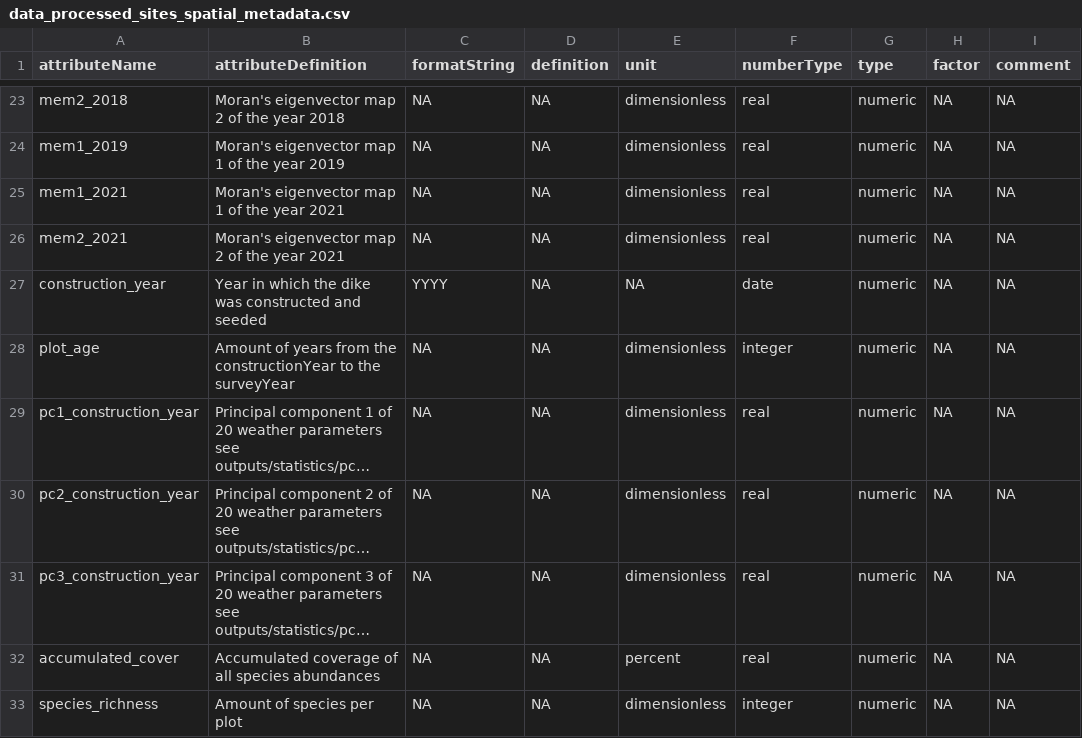
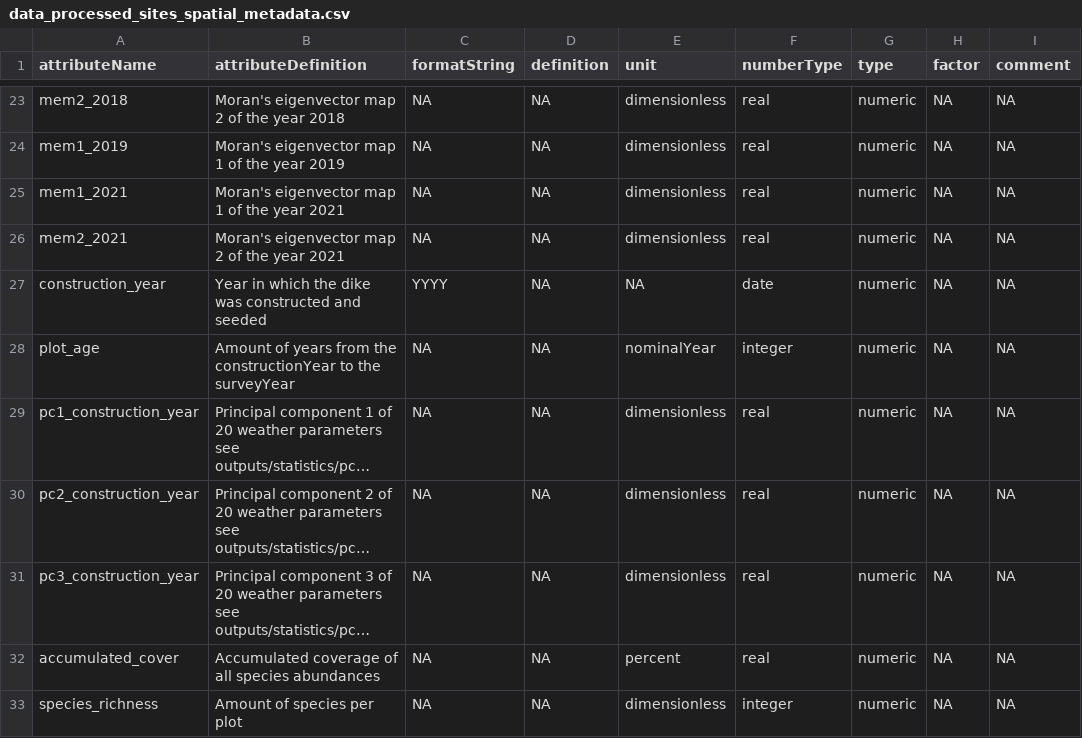
Before and after one commit to markus1bauer/2022_danube_dike_survey, a CSV file: data/processed/data_processed_sites_spatial_metadata.csv, drawn as a sheet; only a part is shown, gaps mark what is left out; long unchanged cells end in …; the diff names each change by its address in the sheet, - before the commit and + after, or states it on an @@ line.

```diff
--- a/data/processed/data_processed_sites_spatial_metadata.csv
+++ b/data/processed/data_processed_sites_spatial_metadata.csv
-E28 (unit): dimensionless
+E28 (unit): nominalYear
```
Also changed, not shown: 3 other files.
